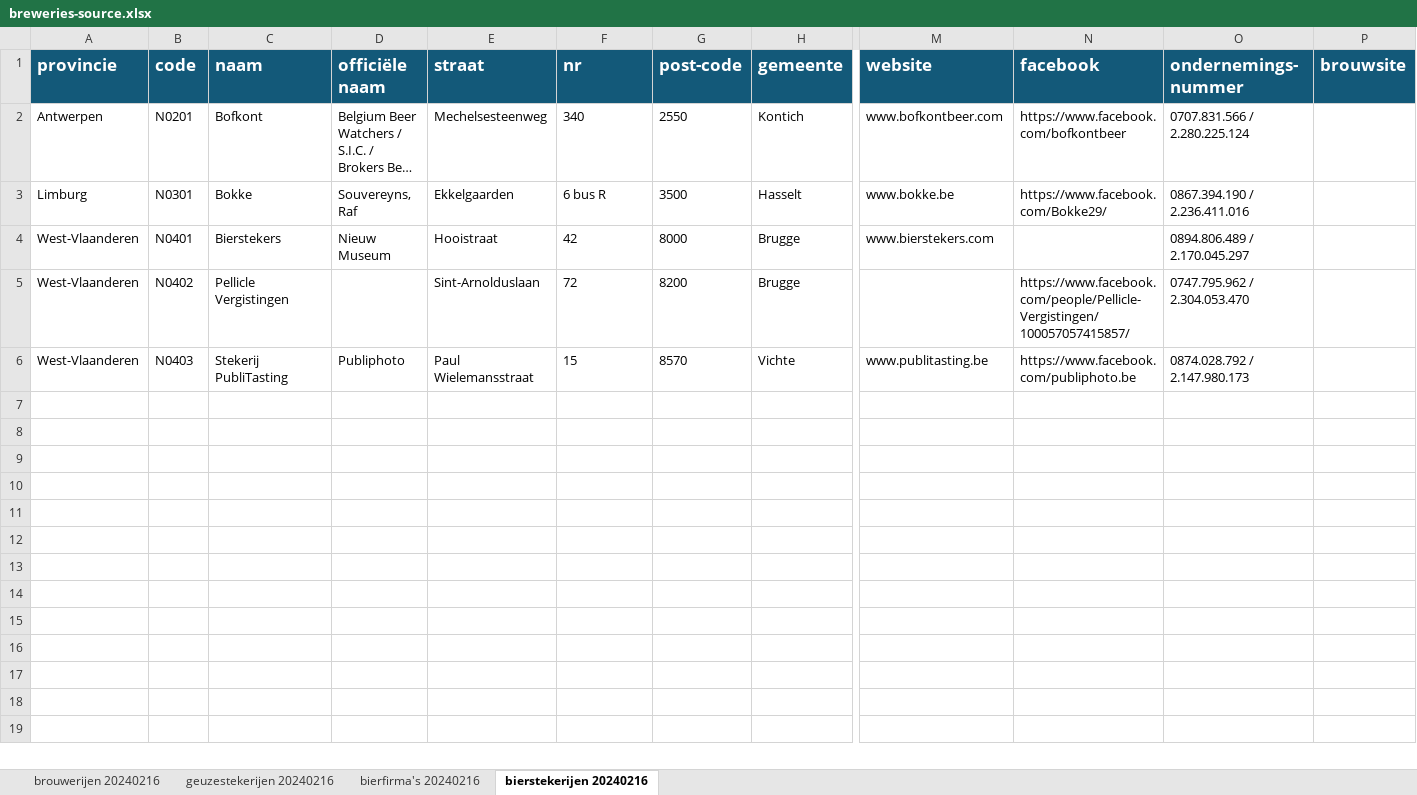
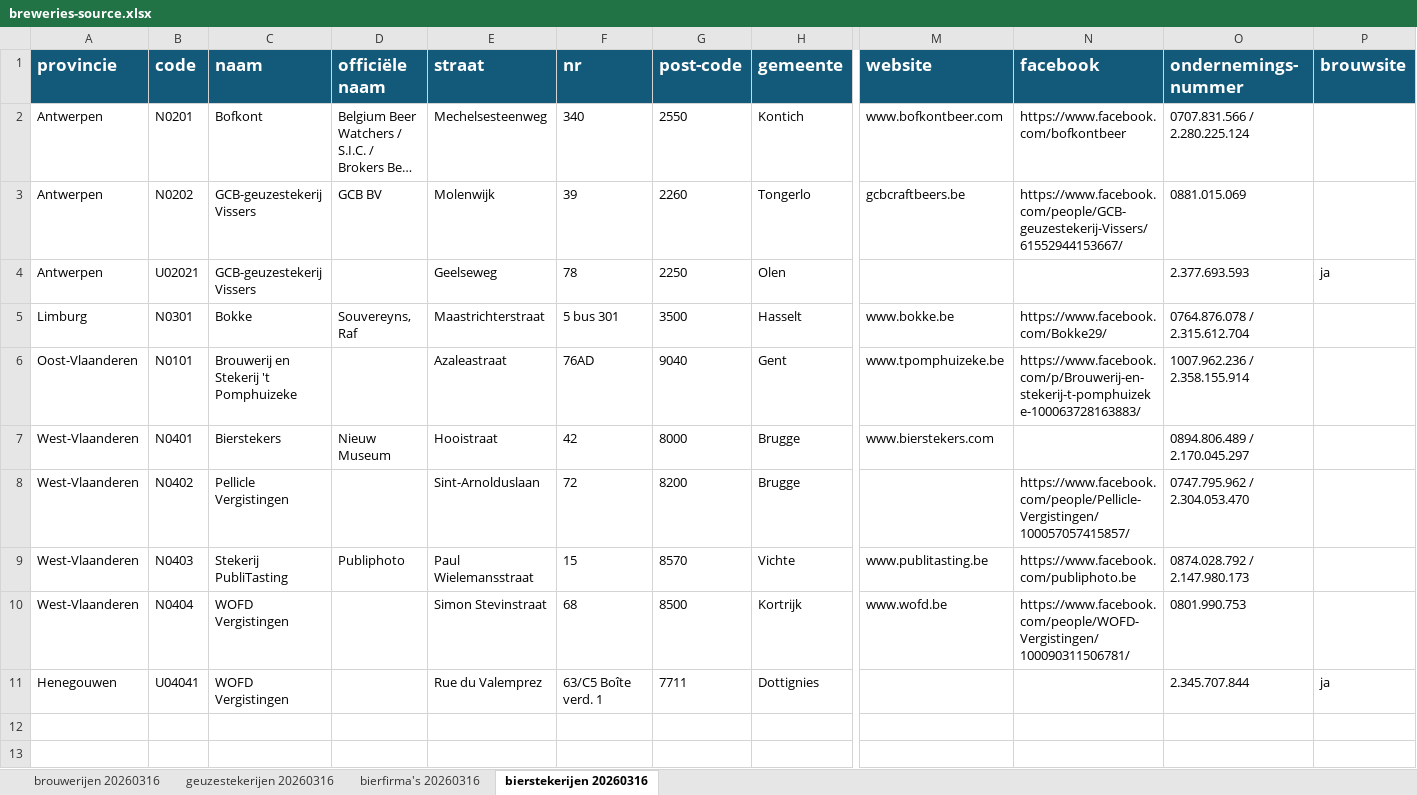
Before and after one commit to beingphileas/missbaxelsbeers, an Excel workbook: public/breweries-source.xlsx, sheet bierstekerijen 20260316, drawn as a sheet; only a part is shown, gaps mark what is left out; the shorter side is filled out with more unchanged rows; long unchanged cells end in …; values as stored, in another font and other column widths than the file's, no borders; conditional formats not drawn; addresses are those after the commit; rows hold the shown columns only; the diff names each change by its address in the sheet, - before the commit and + after, or states it on an @@ line.

```diff
--- a/public/breweries-source.xlsx (sheet bierstekerijen 20260316)
+++ b/public/breweries-source.xlsx (sheet bierstekerijen 20260316)
-sheet tab: brouwerijen 20240216
+sheet tab: brouwerijen 20260316
-sheet tab: geuzestekerijen 20240216
+sheet tab: geuzestekerijen 20260316
-sheet tab: bierfirma's 20240216
+sheet tab: bierfirma's 20260316
-sheet tab: bierstekerijen 20240216
+sheet tab: bierstekerijen 20260316
+row 3: Antwerpen | N0202 | GCB-geuzestekerij Vissers | GCB BV | Molenwijk | 39 | 2260 | Tongerlo | gcbcraftbeers.be | https://www.facebook.com/people/GCB-geuzestekerij-Vissers/61552944153667/ | 0881.015.069
+row 4: Antwerpen | U02021 | GCB-geuzestekerij Vissers |  | Geelseweg | 78 | 2250 | Olen |  |  | 2.377.693.593 | ja
-E5 (straat): Ekkelgaarden
+E5 (straat): Maastrichterstraat
-F5 (nr): 6 bus R
+F5 (nr): 5 bus 301
-O5 (ondernemings-nummer): 0867.394.190 / 2.236.411.016
+O5 (ondernemings-nummer): 0764.876.078 / 2.315.612.704
+row 6: Oost-Vlaanderen | N0101 | Brouwerij en Stekerij 't Pomphuizeke |  | Azaleastraat | 76AD | 9040 | Gent | www.tpomphuizeke.be | https://www.facebook.com/p/Brouwerij-en-stekerij-t-pomphuizeke-100063728163883/ | 1007.962.236 / 2.358.155.914
-row 10: (empty)
+row 10: West-Vlaanderen | N0404 | WOFD Vergistingen |  | Simon Stevinstraat | 68 | 8500 | Kortrijk | www.wofd.be | https://www.facebook.com/people/WOFD-Vergistingen/100090311506781/ | 0801.990.753
-row 11: (empty)
+row 11: Henegouwen | U04041 | WOFD Vergistingen |  | Rue du Valemprez | 63/C5 Boîte verd. 1 | 7711 | Dottignies |  |  | 2.345.707.844 | ja
```
Also changed, not shown: sheet bierfirma's 20260316, sheet brouwerijen 20260316, sheet geuzestekerijen 20260316.
